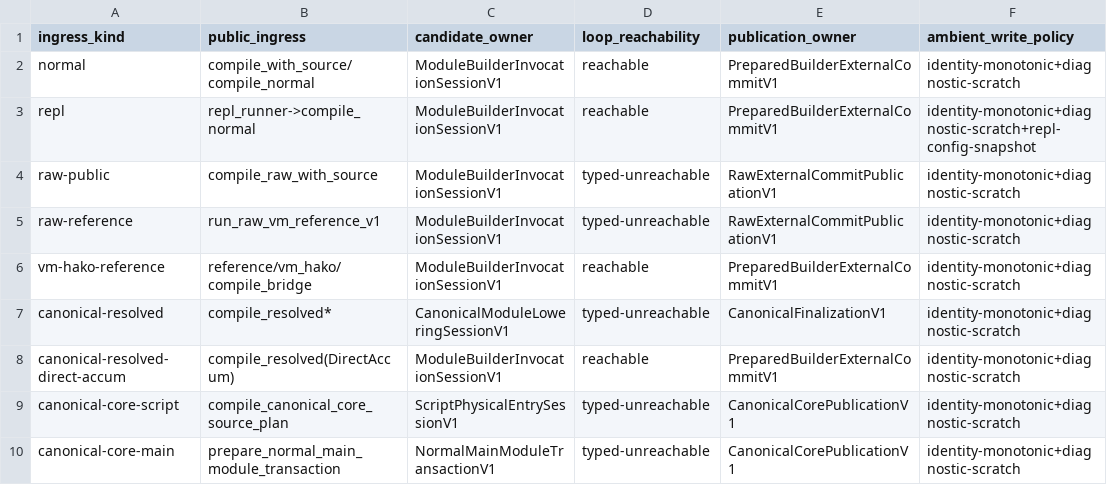
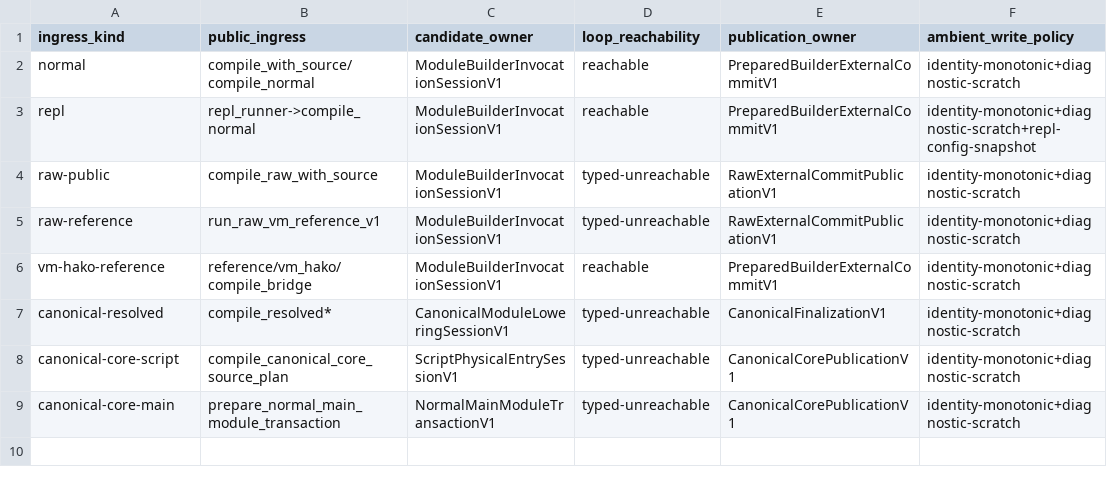
Before and after one commit to hakorune/hakorune, a TSV file: tools/checks/manifests/joinir_loop_compile_candidate_scope_v1.tsv, drawn as a sheet; the diff names each change by its address in the sheet, - before the commit and + after, or states it on an @@ line.

Commit message:
Retire the unused whole-unit DirectAccum pipeline
Keep the current node winner, shared physicalizer and source-window checks. Optimized CLI/test check pass; A5393 preserves MIR, output, exit and refusal kinds.

```diff
--- a/tools/checks/manifests/joinir_loop_compile_candidate_scope_v1.tsv
+++ b/tools/checks/manifests/joinir_loop_compile_candidate_scope_v1.tsv
-row 8: canonical-resolved-direct-accum | compile_resolved(DirectAccum) | ModuleBuilderInvocationSessionV1 | reachable | PreparedBuilderExternalCommitV1 | identity-monotonic+diagnostic-scratch
```
Also changed, not shown: 30 other files.
